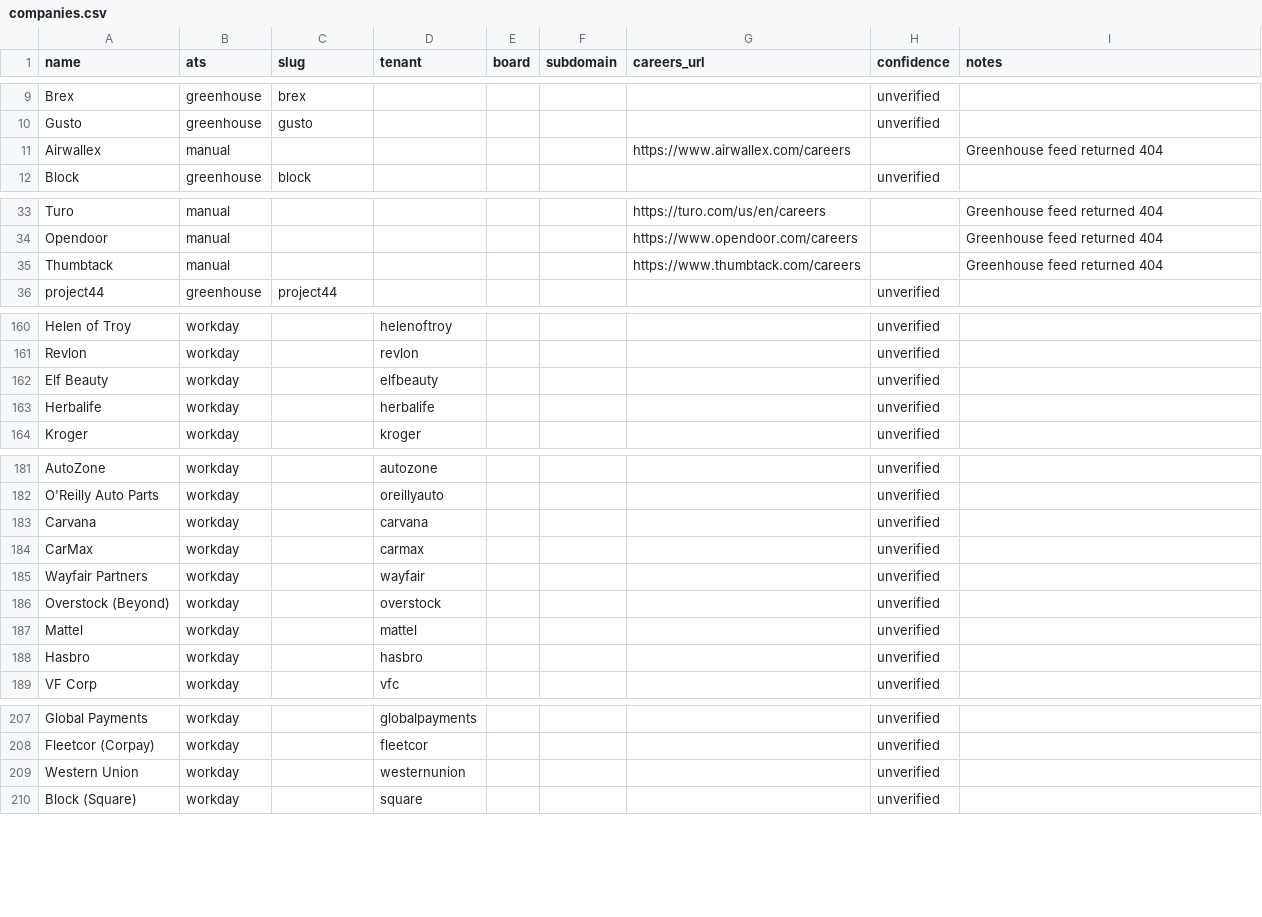
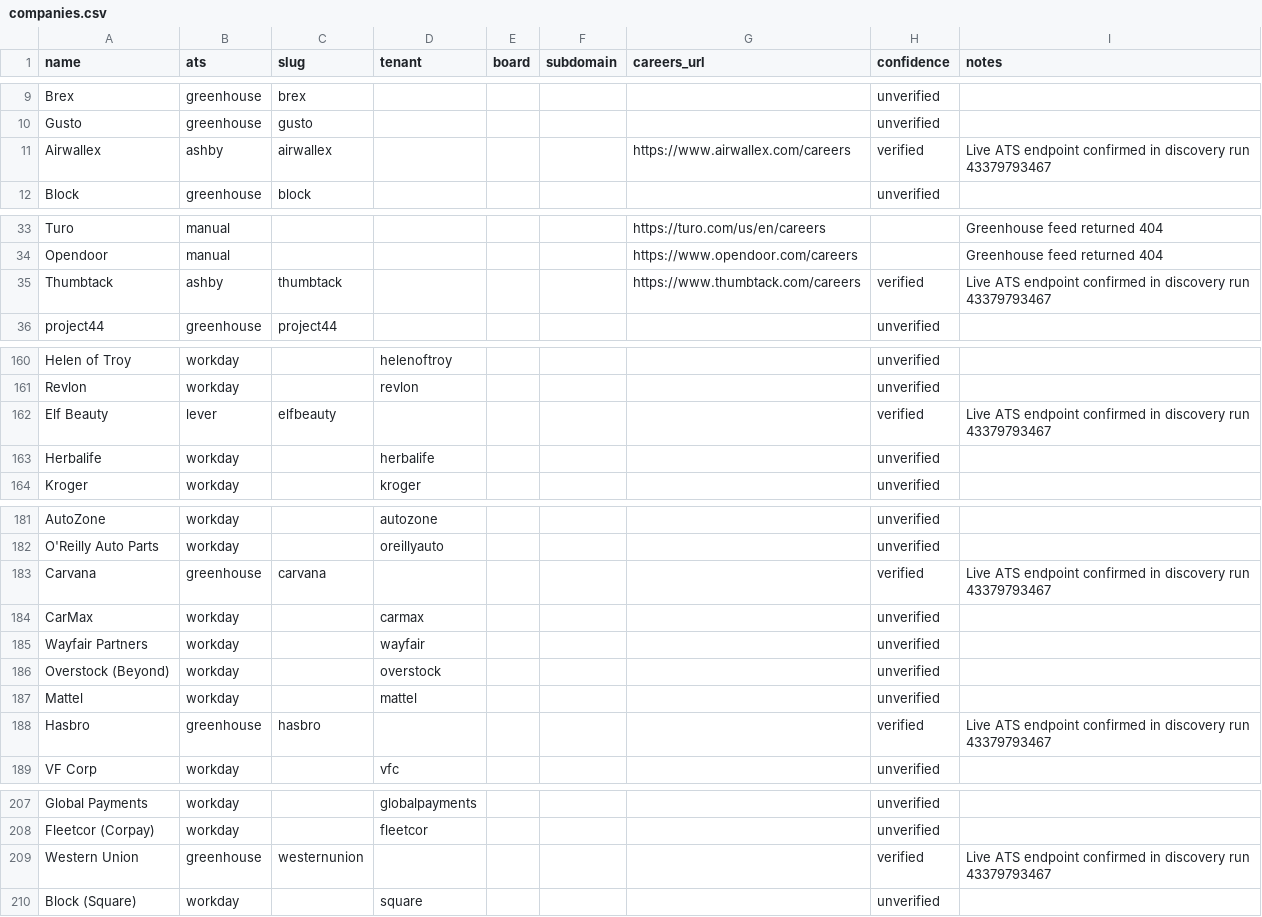
Before and after one commit to raomahin-rm/scraper, a CSV file: companies.csv, drawn as a sheet; only a part is shown, gaps mark what is left out; the diff covers the shown part only.

Commit message:
Add nine live ATS feeds verified by discovery run 43379793467

```diff
--- a/companies.csv
+++ b/companies.csv
@@ -10,3 +10,3 @@ Brex,greenhouse,brex,,,,,unverified,
 Gusto,greenhouse,gusto,,,,,unverified,
-Airwallex,manual,,,,,https://www.airwallex.com/careers,,Greenhouse feed returned 404
+Airwallex,ashby,airwallex,,,,https://www.airwallex.com/careers,verified,Live ATS endpoint confirmed in discovery run 43379793467
 Block,greenhouse,block,,,,,unverified,
@@ -34,3 +34,3 @@ Turo,manual,,,,,https://turo.com/us/en/careers,,Greenhouse feed returned 404
 Opendoor,manual,,,,,https://www.opendoor.com/careers,,Greenhouse feed returned 404
-Thumbtack,manual,,,,,https://www.thumbtack.com/careers,,Greenhouse feed returned 404
+Thumbtack,ashby,thumbtack,,,,https://www.thumbtack.com/careers,verified,Live ATS endpoint confirmed in discovery run 43379793467
 project44,greenhouse,project44,,,,,unverified,
@@ -161,3 +161,3 @@ Helen of Troy,workday,,helenoftroy,,,,unverified,
 Revlon,workday,,revlon,,,,unverified,
-Elf Beauty,workday,,elfbeauty,,,,unverified,
+Elf Beauty,lever,elfbeauty,,,,,verified,Live ATS endpoint confirmed in discovery run 43379793467
 Herbalife,workday,,herbalife,,,,unverified,
@@ -182,3 +182,3 @@ AutoZone,workday,,autozone,,,,unverified,
 O'Reilly Auto Parts,workday,,oreillyauto,,,,unverified,
-Carvana,workday,,carvana,,,,unverified,
+Carvana,greenhouse,carvana,,,,,verified,Live ATS endpoint confirmed in discovery run 43379793467
 CarMax,workday,,carmax,,,,unverified,
@@ -187,3 +187,3 @@ Overstock (Beyond),workday,,overstock,,,,unverified,
 Mattel,workday,,mattel,,,,unverified,
-Hasbro,workday,,hasbro,,,,unverified,
+Hasbro,greenhouse,hasbro,,,,,verified,Live ATS endpoint confirmed in discovery run 43379793467
 VF Corp,workday,,vfc,,,,unverified,
@@ -208,3 +208,3 @@ Global Payments,workday,,globalpayments,,,,unverified,
 Fleetcor (Corpay),workday,,fleetcor,,,,unverified,
-Western Union,workday,,westernunion,,,,unverified,
+Western Union,greenhouse,westernunion,,,,,verified,Live ATS endpoint confirmed in discovery run 43379793467
 Block (Square),workday,,square,,,,unverified,
```
Also changed, not shown: 12 edited cells elsewhere in this file.
